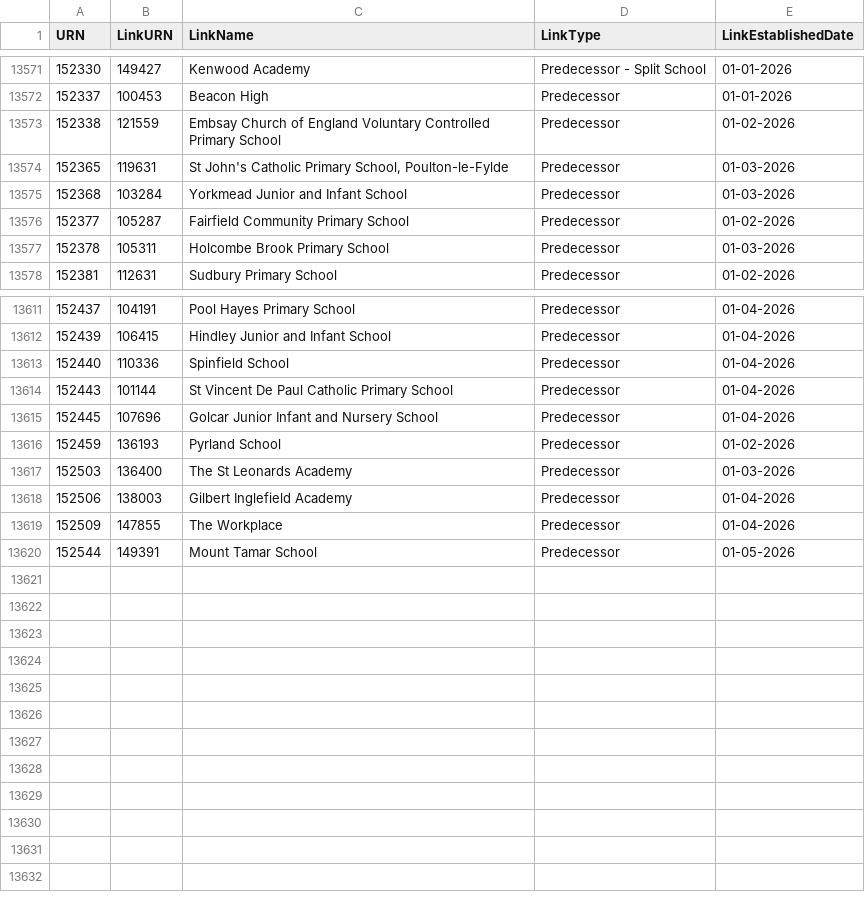
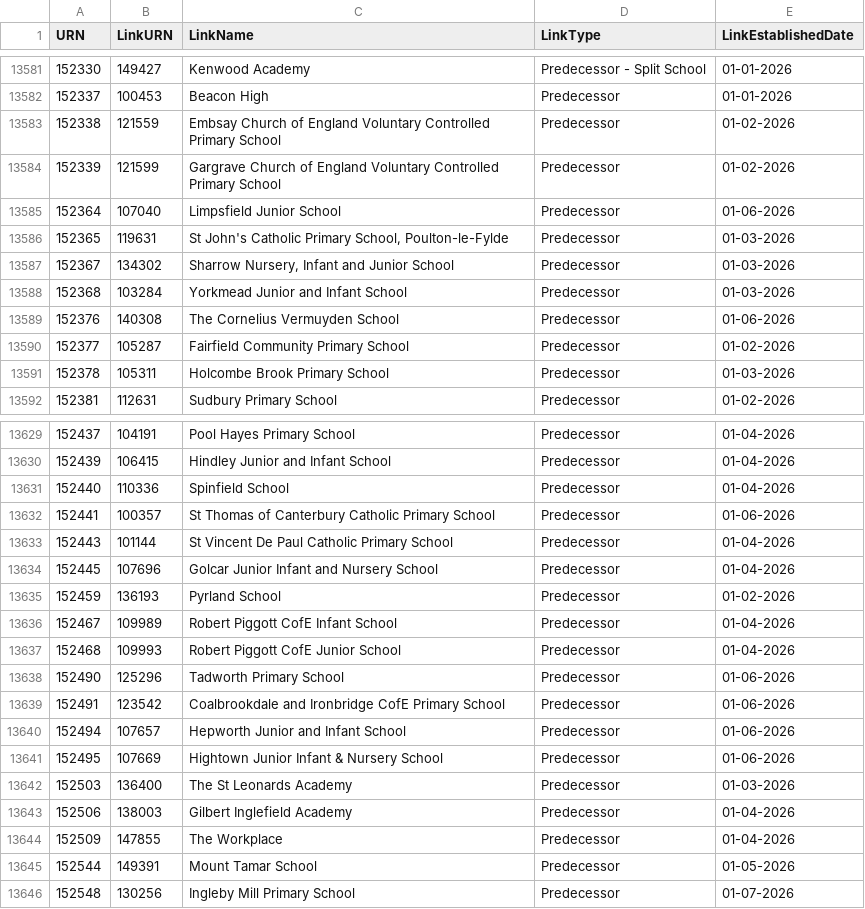
Before and after one commit to RogerHowellDfE/gias-data, a CSV file: data/links_edubaseallstatefunded.csv, drawn as a sheet; only a part is shown, gaps mark what is left out; the diff covers the shown part only; the diff names each change by its address in the sheet, - before the commit and + after, or states it on an @@ line.

```diff
--- a/data/links_edubaseallstatefunded.csv
+++ b/data/links_edubaseallstatefunded.csv
+row 13584: 152339 | 121599 | Gargrave Church of England Voluntary Controlled Primary School | Predecessor | 01-02-2026
+row 13585: 152364 | 107040 | Limpsfield Junior School | Predecessor | 01-06-2026
+row 13587: 152367 | 134302 | Sharrow Nursery, Infant and Junior School | Predecessor | 01-03-2026
+row 13589: 152376 | 140308 | The Cornelius Vermuyden School | Predecessor | 01-06-2026
+row 13632: 152441 | 100357 | St Thomas of Canterbury Catholic Primary School | Predecessor | 01-06-2026
+row 13636: 152467 | 109989 | Robert Piggott CofE Infant School | Predecessor | 01-04-2026
+row 13637: 152468 | 109993 | Robert Piggott CofE Junior School | Predecessor | 01-04-2026
+row 13638: 152490 | 125296 | Tadworth Primary School | Predecessor | 01-06-2026
+row 13639: 152491 | 123542 | Coalbrookdale and Ironbridge CofE Primary School | Predecessor | 01-06-2026
+row 13640: 152494 | 107657 | Hepworth Junior and Infant School | Predecessor | 01-06-2026
+row 13641: 152495 | 107669 | Hightown Junior Infant & Nursery School | Predecessor | 01-06-2026
+row 13646: 152548 | 130256 | Ingleby Mill Primary School | Predecessor | 01-07-2026
```
Also changed, not shown: 14 added rows and 1 edited cell elsewhere in this file, data/links_edubaseallacademiesandfree.csv, 4 other files.
